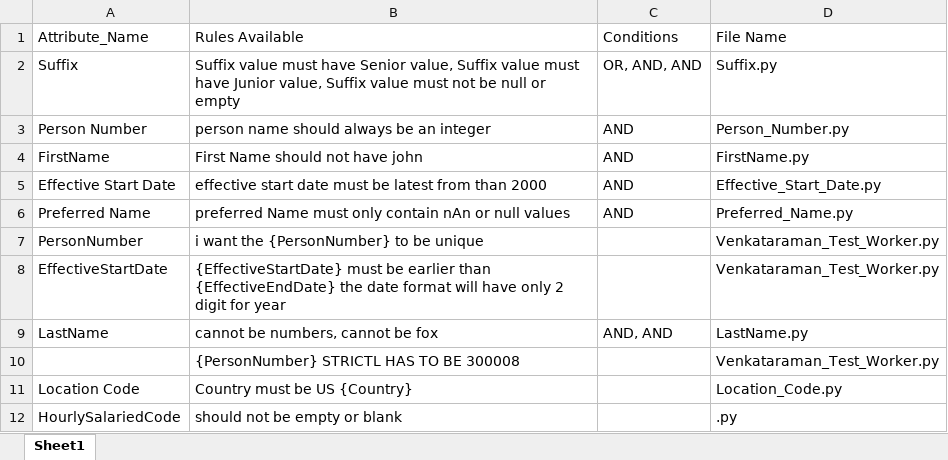
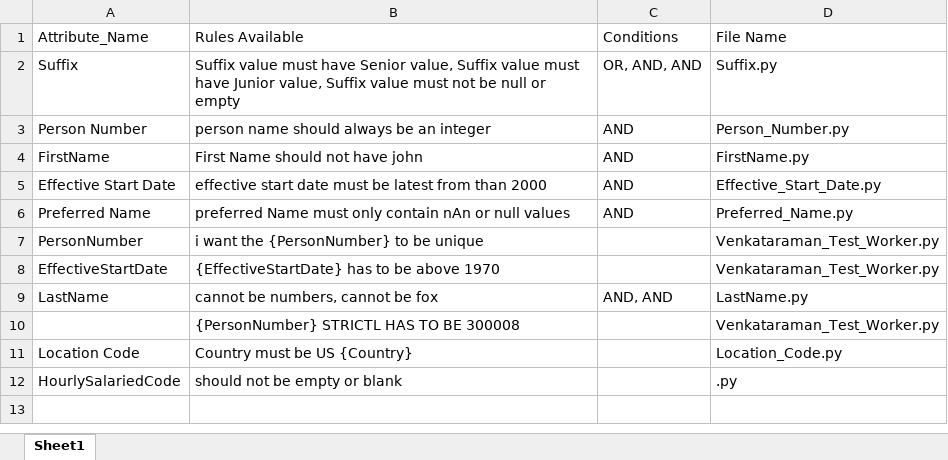
Before and after one commit to venkataramanTB/Project_Charlie_Main, an Excel workbook: Server/Required_files/Available_NLP.xlsx, sheet Sheet1, drawn as a sheet; values as stored, in another font and other column widths than the file's, no borders; the diff names each change by its address in the sheet, - before the commit and + after, or states it on an @@ line.

```diff
--- a/Server/Required_files/Available_NLP.xlsx (sheet Sheet1)
+++ b/Server/Required_files/Available_NLP.xlsx (sheet Sheet1)
-B8 (Rules Available): {EffectiveStartDate} must be earlier than {EffectiveEndDate} the date format will have only 2 digit for year
+B8 (Rules Available): {EffectiveStartDate} has to be above 1970
```
Also changed, not shown: 8 other files.
